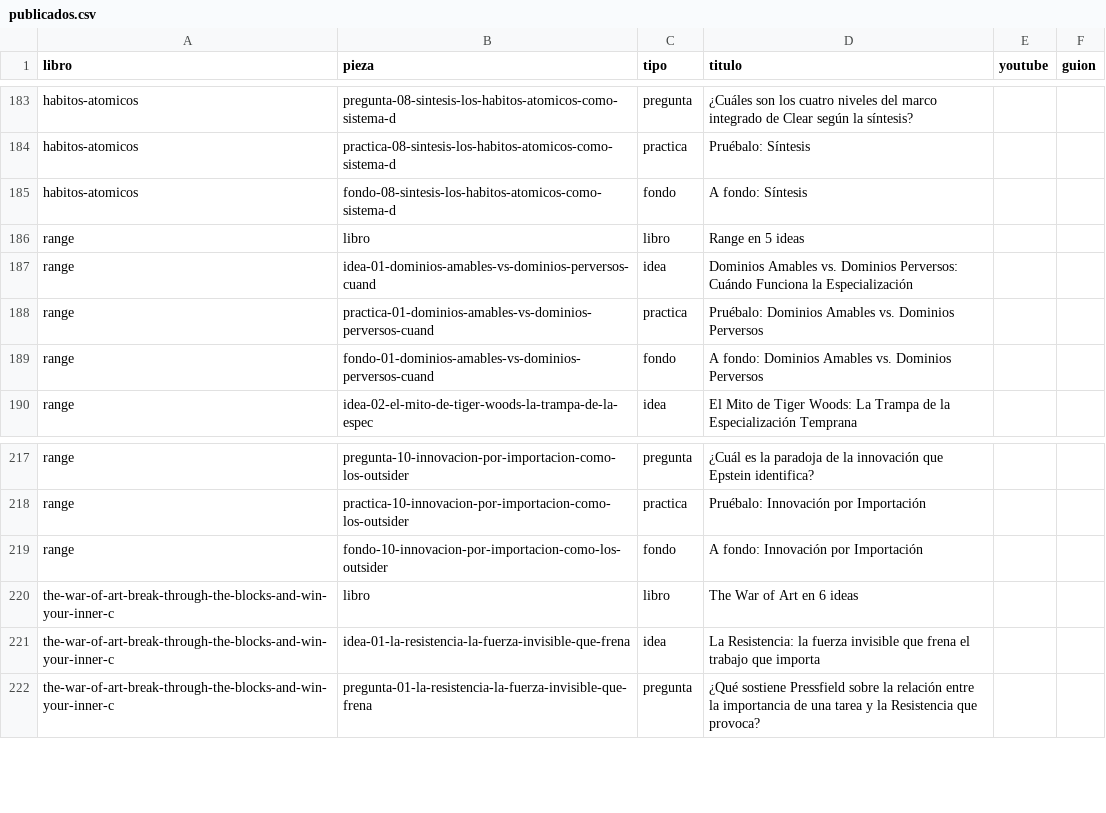
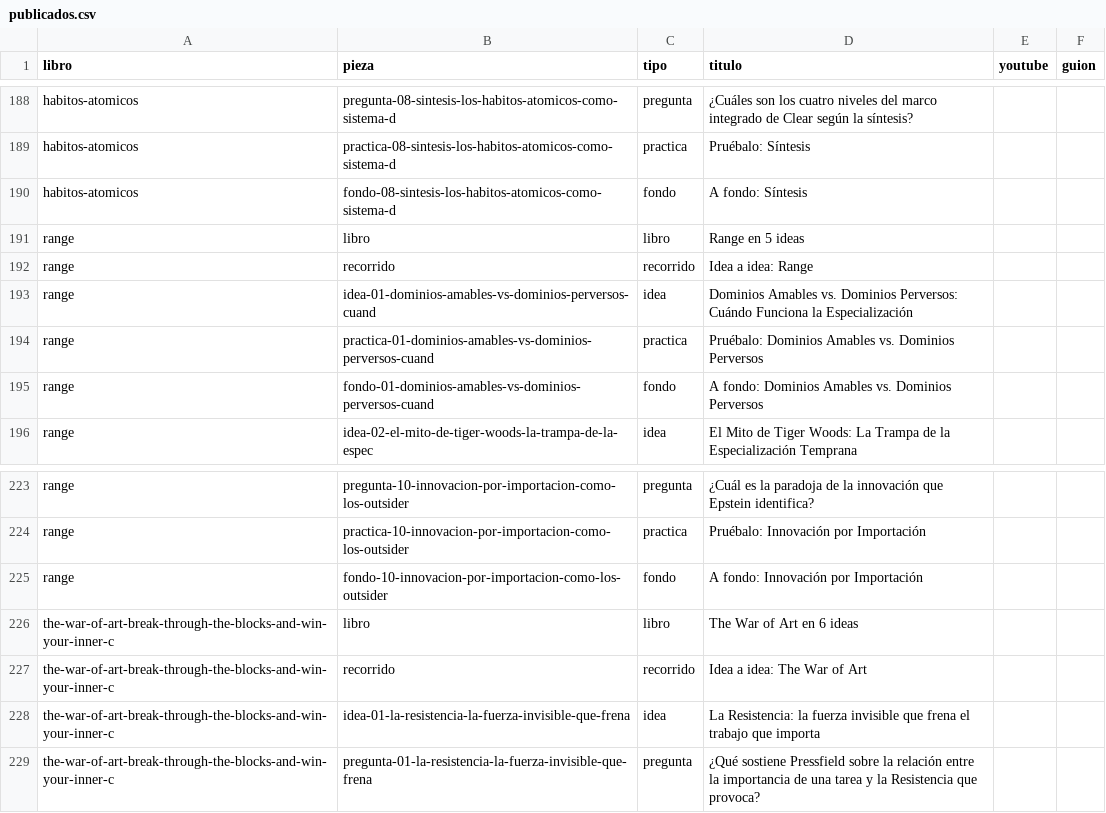
Before and after one commit to AFC1204-coder/Mf, a CSV file: tools/video/publicados.csv, drawn as a sheet; only a part is shown, gaps mark what is left out; the diff covers the shown part only.

```diff
--- a/tools/video/publicados.csv
+++ b/tools/video/publicados.csv
@@ -186,2 +191,3 @@ habitos-atomicos,fondo-08-sintesis-los-habitos-atomicos-como-sistema-d,fondo,A f
 range,libro,libro,Range en 5 ideas,,
+range,recorrido,recorrido,Idea a idea: Range,,
 range,idea-01-dominios-amables-vs-dominios-perversos-cuand,idea,Dominios Amables vs. Dominios Perversos: Cuándo Funciona la Especialización,,
@@ -220,2 +226,3 @@ range,fondo-10-innovacion-por-importacion-como-los-outsider,fondo,A fondo: Innov
 the-war-of-art-break-through-the-blocks-and-win-your-inner-c,libro,libro,The War of Art en 6 ideas,,
+the-war-of-art-break-through-the-blocks-and-win-your-inner-c,recorrido,recorrido,Idea a idea: The War of Art,,
 the-war-of-art-break-through-the-blocks-and-win-your-inner-c,idea-01-la-resistencia-la-fuerza-invisible-que-frena,idea,La Resistencia: la fuerza invisible que frena el trabajo que importa,,
```
Also changed, not shown: 5 added rows elsewhere in this file.
